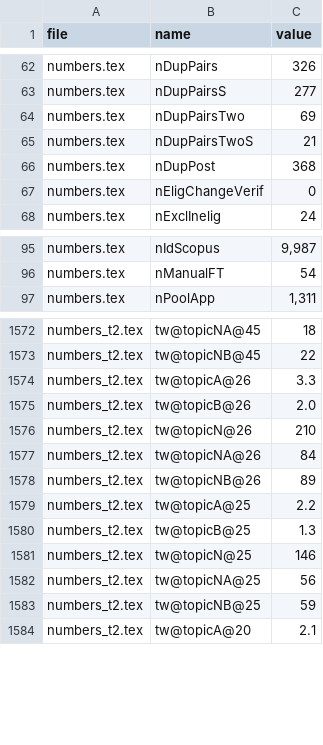
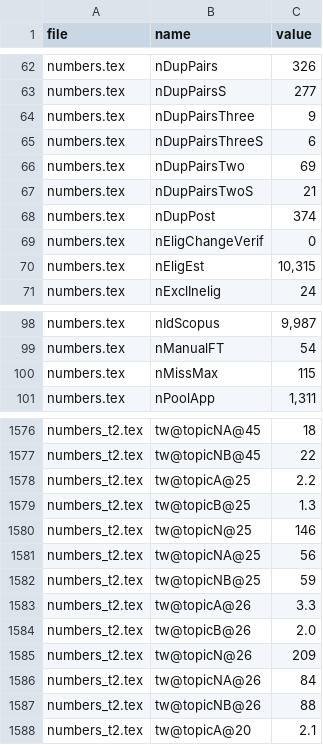
Before and after one commit to datachain-uit/zkp-review-1985-2026, a CSV file: numbers/numbers.csv, drawn as a sheet; only a part is shown, gaps mark what is left out; the diff covers the shown part only.

```diff
--- a/numbers/numbers.csv
+++ b/numbers/numbers.csv
@@ -63,6 +63,9 @@ numbers.tex,nDupPairs,326
 numbers.tex,nDupPairsS,277
+numbers.tex,nDupPairsThree,9
+numbers.tex,nDupPairsThreeS,6
 numbers.tex,nDupPairsTwo,69
 numbers.tex,nDupPairsTwoS,21
-numbers.tex,nDupPost,368
+numbers.tex,nDupPost,374
 numbers.tex,nEligChangeVerif,0
+numbers.tex,nEligEst,"10,315"
 numbers.tex,nExclInelig,24
@@ -96,2 +99,3 @@ numbers.tex,nIdScopus,"9,987"
 numbers.tex,nManualFT,54
+numbers.tex,nMissMax,115
 numbers.tex,nPoolApp,"1,311"
@@ -1573,7 +1577,2 @@ numbers_t2.tex,tw@topicNA@45,18
 numbers_t2.tex,tw@topicNB@45,22
-numbers_t2.tex,tw@topicA@26,3.3
-numbers_t2.tex,tw@topicB@26,2.0
-numbers_t2.tex,tw@topicN@26,210
-numbers_t2.tex,tw@topicNA@26,84
-numbers_t2.tex,tw@topicNB@26,89
 numbers_t2.tex,tw@topicA@25,2.2
@@ -1583,2 +1582,7 @@ numbers_t2.tex,tw@topicNA@25,56
 numbers_t2.tex,tw@topicNB@25,59
+numbers_t2.tex,tw@topicA@26,3.3
+numbers_t2.tex,tw@topicB@26,2.0
+numbers_t2.tex,tw@topicN@26,209
+numbers_t2.tex,tw@topicNA@26,84
+numbers_t2.tex,tw@topicNB@26,88
 numbers_t2.tex,tw@topicA@20,2.1
```
Also changed, not shown: 61 moved rows and 21 edited cells elsewhere in this file, 03_screening/duplicates_post.csv, 03_screening/year_corrections.csv, 30 other files.
